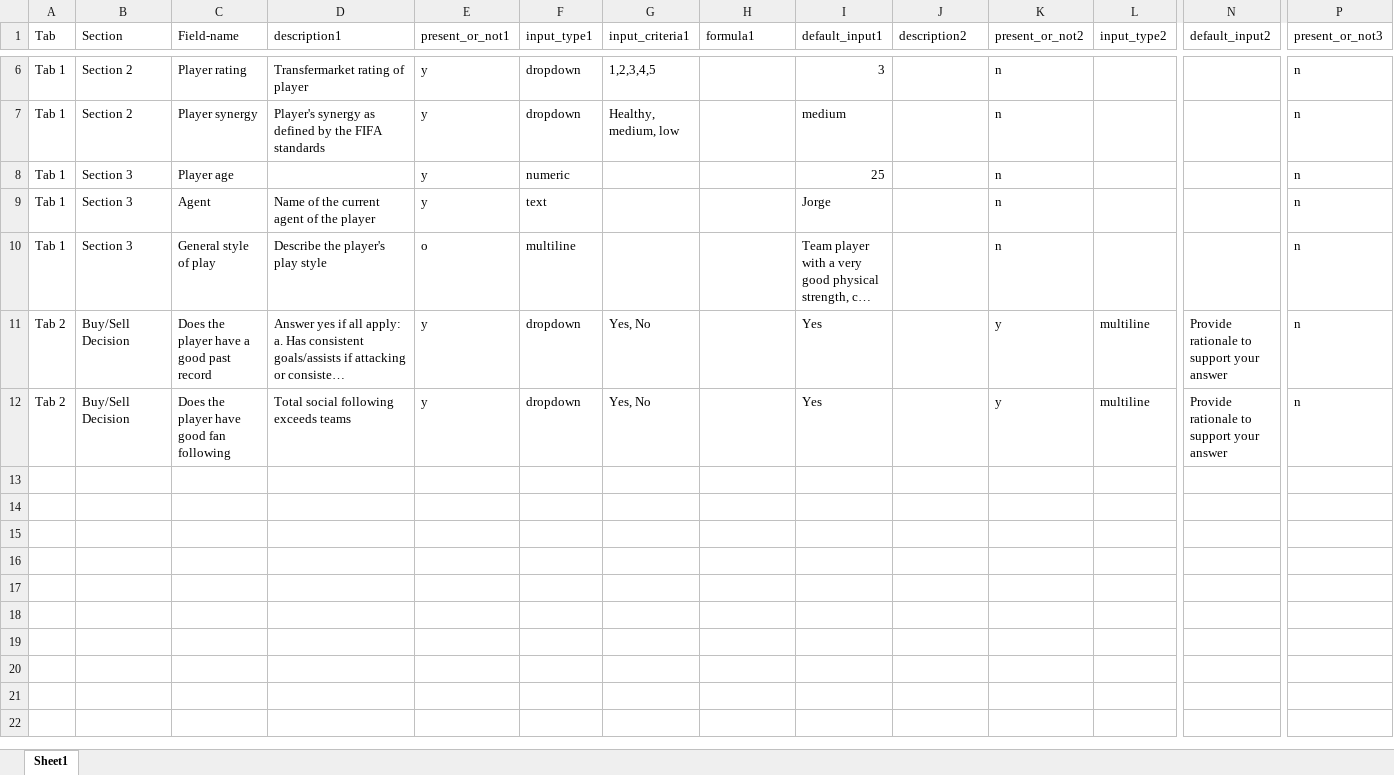
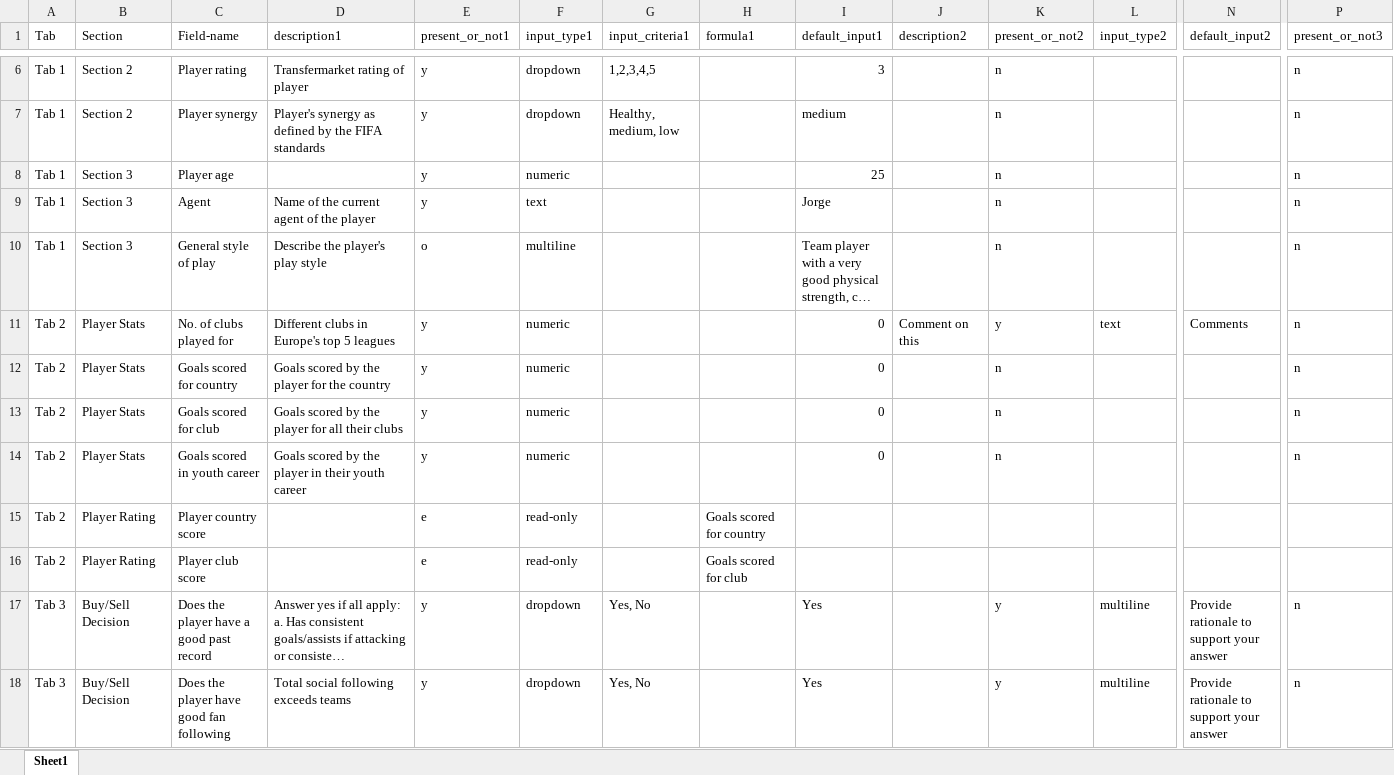
Before and after one commit to aravindmeyappan/risk-rank-tool, an Excel workbook: public/config.xlsx, sheet Sheet1, drawn as a sheet; only a part is shown, gaps mark what is left out; long unchanged cells end in …; values as stored, in another font and other column widths than the file's, no borders; table styles not drawn; addresses are those after the commit; rows hold the shown columns only; the diff names each change by its address in the sheet, - before the commit and + after, or states it on an @@ line.

Commit message:
Reading formula from config
Displaying dynamic content on the read-only input boxes based on the configuration file and the user inputs. yet to add in the calculation functionality.

```diff
--- a/public/config.xlsx (sheet Sheet1)
+++ b/public/config.xlsx (sheet Sheet1)
+row 11: Tab 2 | Player Stats | No. of clubs played for | Different clubs in Europe's top 5 leagues | y | numeric |  |  | 0 | Comment on this | y | text | Comments | n
+row 12: Tab 2 | Player Stats | Goals scored for country | Goals scored by the player for the country | y | numeric |  |  | 0 |  | n |  |  | n
+row 13: Tab 2 | Player Stats | Goals scored for club | Goals scored by the player for all their clubs | y | numeric |  |  | 0 |  | n |  |  | n
+row 14: Tab 2 | Player Stats | Goals scored in youth career | Goals scored by the player in their youth career | y | numeric |  |  | 0 |  | n |  |  | n
+row 15: Tab 2 | Player Rating | Player country score |  | e | read-only |  | Goals scored for country
+row 16: Tab 2 | Player Rating | Player club score |  | e | read-only |  | Goals scored for club
-A17:A18 (Tab): Tab 2
+A17:A18 (Tab): Tab 3
```
Also changed, not shown: 4 other files.
